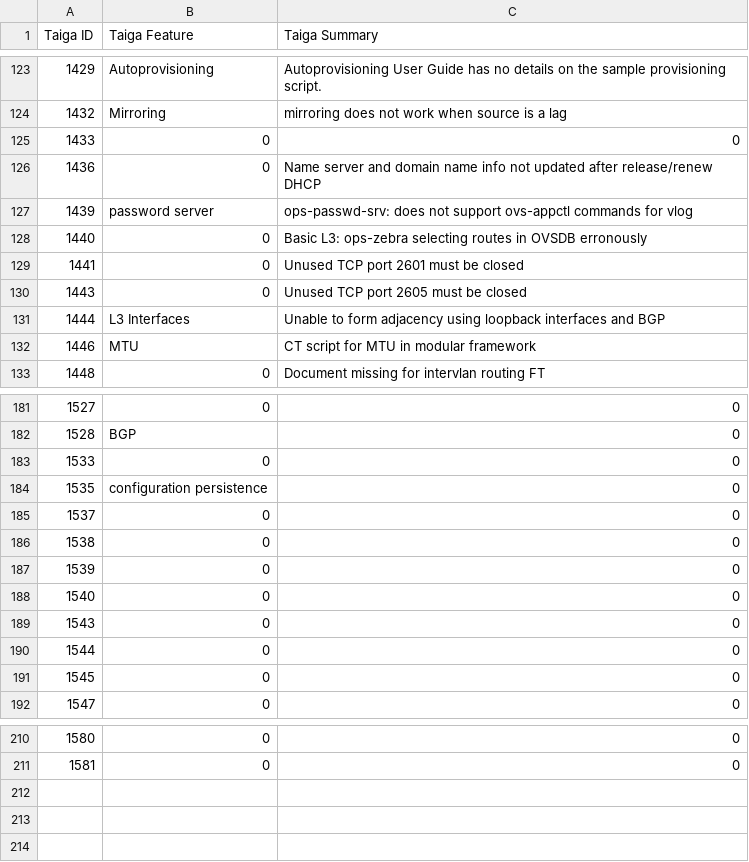
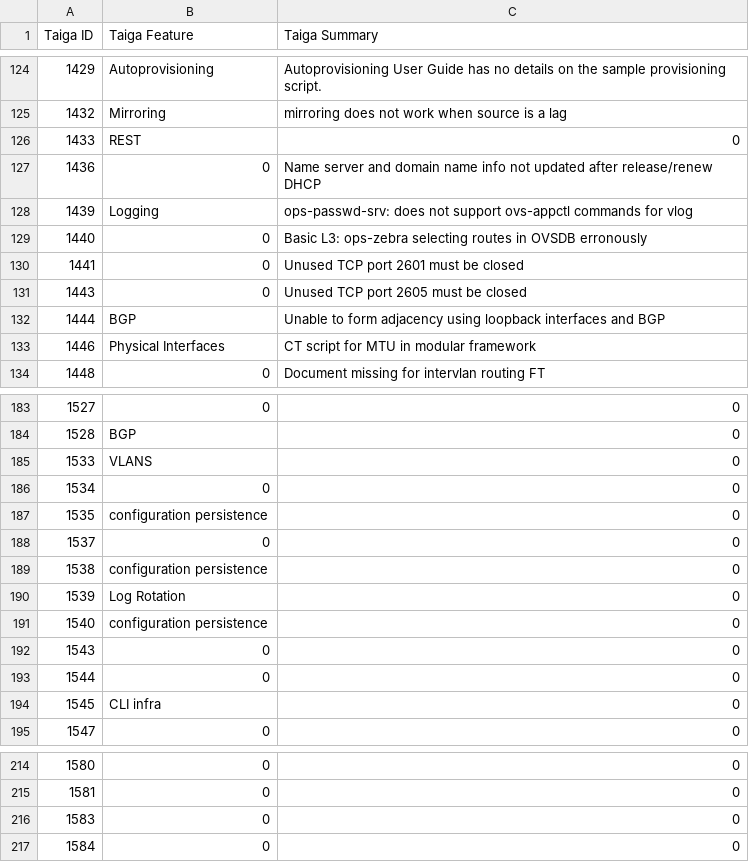
Before and after one commit to OpenSwitchNOS/openswitch-infra-commit-validation, a CSV file: TaigaApprovedDefects.csv, drawn as a sheet; only a part is shown, gaps mark what is left out; the diff covers the shown part only.

Commit message:
multi-updates
Signed-off-by: Scotten <susan.scotten@hpe.com>

```diff
--- a/TaigaApprovedDefects.csv
+++ b/TaigaApprovedDefects.csv
@@ -124,5 +125,5 @@ Taiga ID   ,Taiga Feature,Taiga Summary
 1432,Mirroring,mirroring does not work when source is a lag
-1433,0,0
+1433,REST,0
 1436,0,Name server and domain name info not updated after release/renew DHCP
-1439,password server,ops-passwd-srv: does not support ovs-appctl commands for vlog
+1439,Logging,ops-passwd-srv: does not support ovs-appctl commands for vlog
 1440,0,Basic L3: ops-zebra selecting routes in OVSDB erronously
@@ -130,4 +131,4 @@ Taiga ID   ,Taiga Feature,Taiga Summary
 1443,0,Unused TCP port 2605 must be closed
-1444,L3 Interfaces,Unable to form adjacency using loopback interfaces and BGP
-1446,MTU,CT script for MTU in modular framework
+1444,BGP,Unable to form adjacency using loopback interfaces and BGP
+1446,Physical Interfaces,CT script for MTU in modular framework
 1448,0,Document missing for intervlan routing FT
@@ -182,11 +184,12 @@ Taiga ID   ,Taiga Feature,Taiga Summary
 1528,BGP,0
-1533,0,0
+1533,VLANS,0
+1534,0,0
 1535,configuration persistence,0
 1537,0,0
-1538,0,0
-1539,0,0
-1540,0,0
+1538,configuration persistence,0
+1539,Log Rotation,0
+1540,configuration persistence,0
 1543,0,0
 1544,0,0
-1545,0,0
+1545,CLI infra,0
 1547,0,0
@@ -211 +215,3 @@ Taiga ID   ,Taiga Feature,Taiga Summary
 1581,0,0
+1583,0,0
+1584,0,0
```
Also changed, not shown: 3 added rows and 7 edited cells elsewhere in this file.
